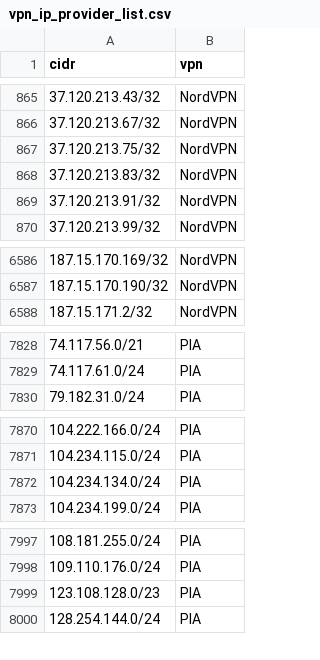
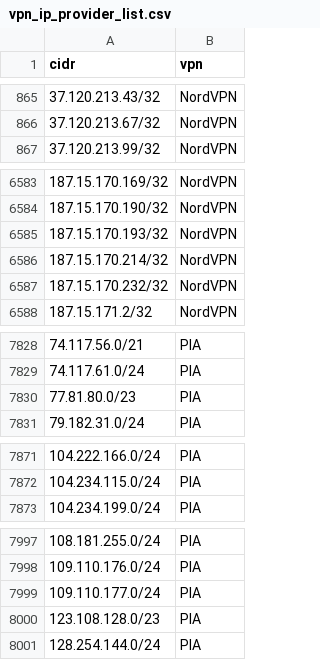
Before and after one commit to millshre5/vpnips, a CSV file: vpn_ip_provider_list.csv, drawn as a sheet; only a part is shown, gaps mark what is left out.

```diff
--- a/vpn_ip_provider_list.csv
+++ b/vpn_ip_provider_list.csv
@@ -866,5 +866,2 @@ cidr,vpn
 37.120.213.67/32,NordVPN
-37.120.213.75/32,NordVPN
-37.120.213.83/32,NordVPN
-37.120.213.91/32,NordVPN
 37.120.213.99/32,NordVPN
@@ -6587,2 +6584,5 @@ cidr,vpn
 187.15.170.190/32,NordVPN
+187.15.170.193/32,NordVPN
+187.15.170.214/32,NordVPN
+187.15.170.232/32,NordVPN
 187.15.171.2/32,NordVPN
@@ -7829,2 +7829,3 @@ cidr,vpn
 74.117.61.0/24,PIA
+77.81.80.0/23,PIA
 79.182.31.0/24,PIA
@@ -7871,3 +7872,2 @@ cidr,vpn
 104.234.115.0/24,PIA
-104.234.134.0/24,PIA
 104.234.199.0/24,PIA
@@ -7998,2 +7998,3 @@ cidr,vpn
 109.110.176.0/24,PIA
+109.110.177.0/24,PIA
 123.108.128.0/23,PIA
```
